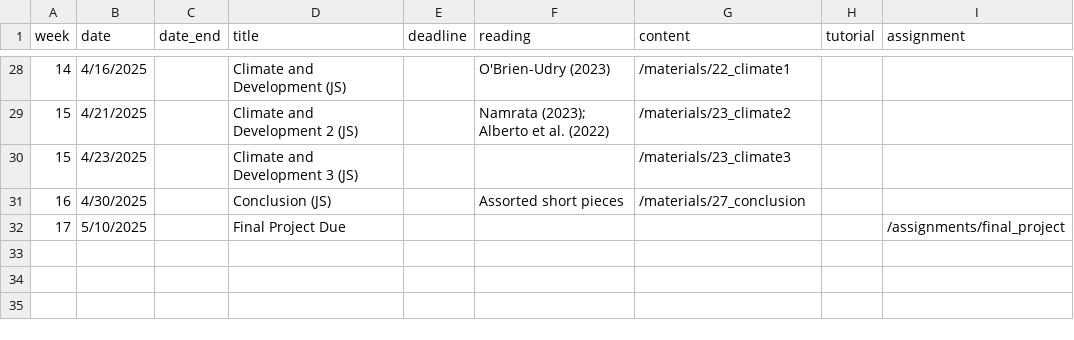
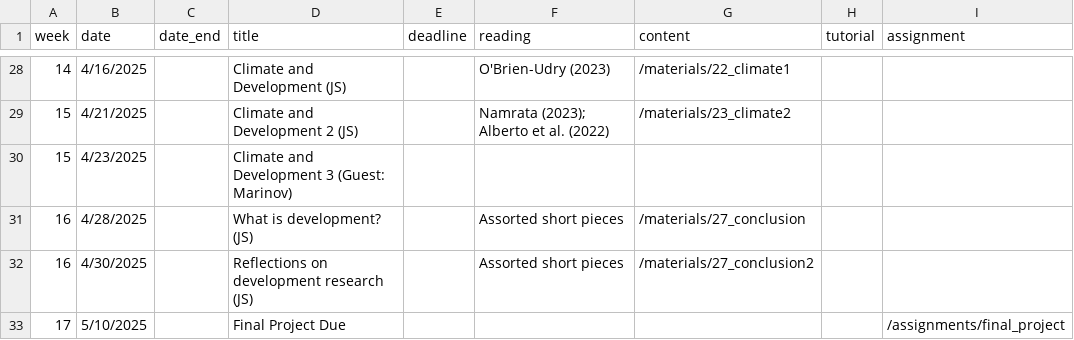
Before and after one commit to jrspringman/psci3200-globaldev, a CSV file: data/schedulev2.csv, drawn as a sheet; only a part is shown, gaps mark what is left out.

Commit message:
Updates for conclusion

```diff
--- a/data/schedulev2.csv
+++ b/data/schedulev2.csv
@@ -29,4 +29,5 @@
 15,4/21/2025,,Climate and Development 2 (JS),,Namrata (2023); Alberto et al. (2022),/materials/23_climate2,,
-15,4/23/2025,,Climate and Development 3 (JS),,,/materials/23_climate3,,
-16,4/30/2025,,Conclusion (JS),,Assorted short pieces,/materials/27_conclusion,,
+15,4/23/2025,,Climate and Development 3 (Guest: Marinov),,,,,
+16,4/28/2025,,What is development? (JS),,Assorted short pieces,/materials/27_conclusion,,
+16,4/30/2025,,Reflections on development research (JS),,Assorted short pieces,/materials/27_conclusion2,,
 17,5/10/2025,,Final Project Due,,,,,/assignments/final_project
```
Also changed, not shown: 8 other files.
